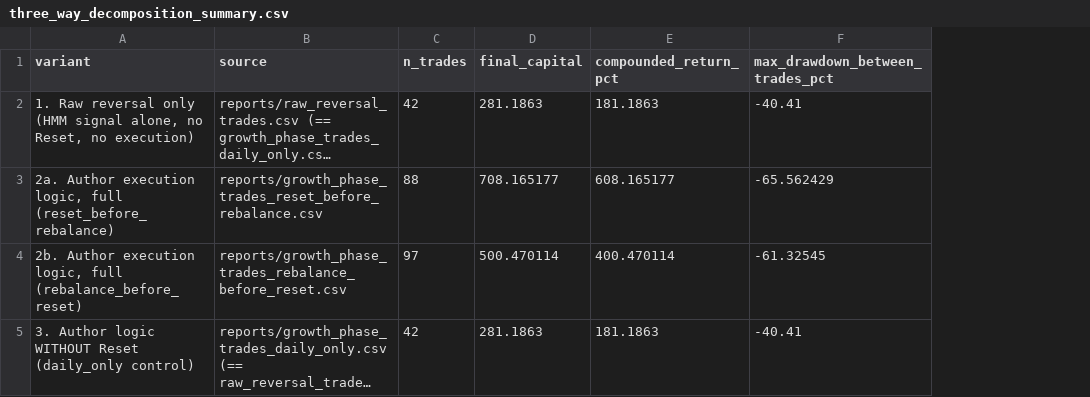
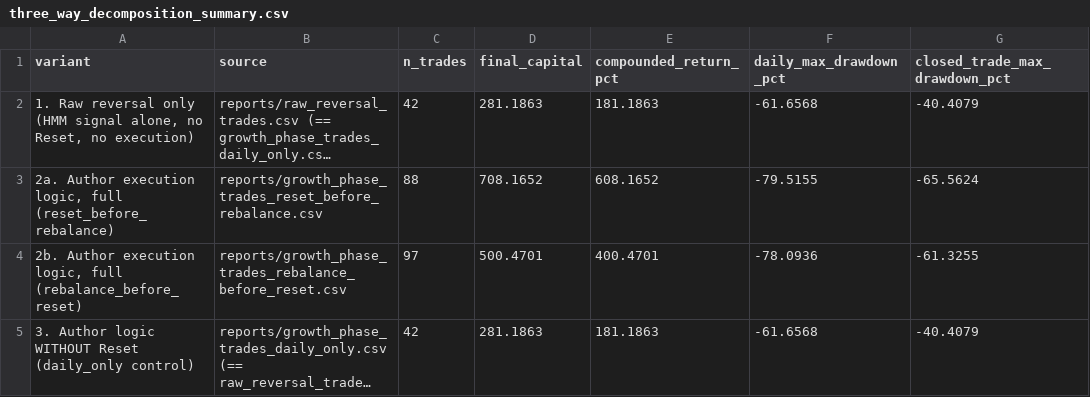
Before and after one commit to MnightCode/Gaussian-HMM, a CSV file: reports/three_way_decomposition_summary.csv, drawn as a sheet; long unchanged cells end in …; removed rows and columns are numbered as before the commit, all else as after; the diff names each change by its address in the sheet, - before the commit and + after, or states it on an @@ line.

```diff
--- a/reports/three_way_decomposition_summary.csv
+++ b/reports/three_way_decomposition_summary.csv
-column F (max_drawdown_between_trades_pct), rows 2-5: -40.41 | -65.562429 | -61.32545 | -40.41
+column F (daily_max_drawdown_pct), rows 2-5: -61.6568 | -79.5155 | -78.0936 | -61.6568
+column G (closed_trade_max_drawdown_pct), rows 2-5: -40.4079 | -65.5624 | -61.3255 | -40.4079
-D3 (final_capital): 708.165177
+D3 (final_capital): 708.1652
-E3 (compounded_return_pct): 608.165177
+E3 (compounded_return_pct): 608.1652
-D4 (final_capital): 500.470114
+D4 (final_capital): 500.4701
-E4 (compounded_return_pct): 400.470114
+E4 (compounded_return_pct): 400.4701
```
Also changed, not shown: 7 other files.
